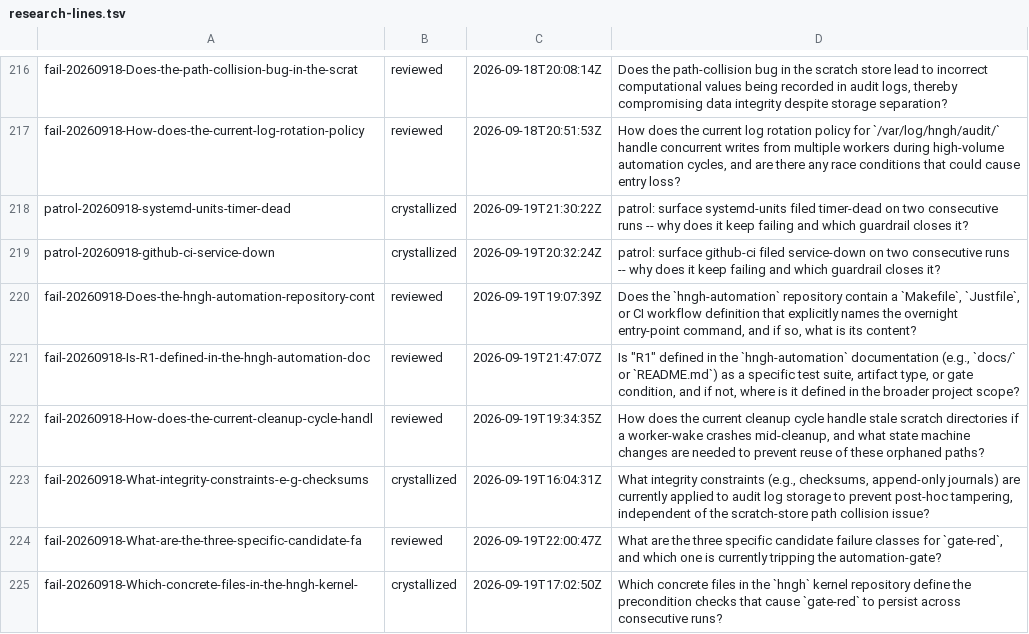
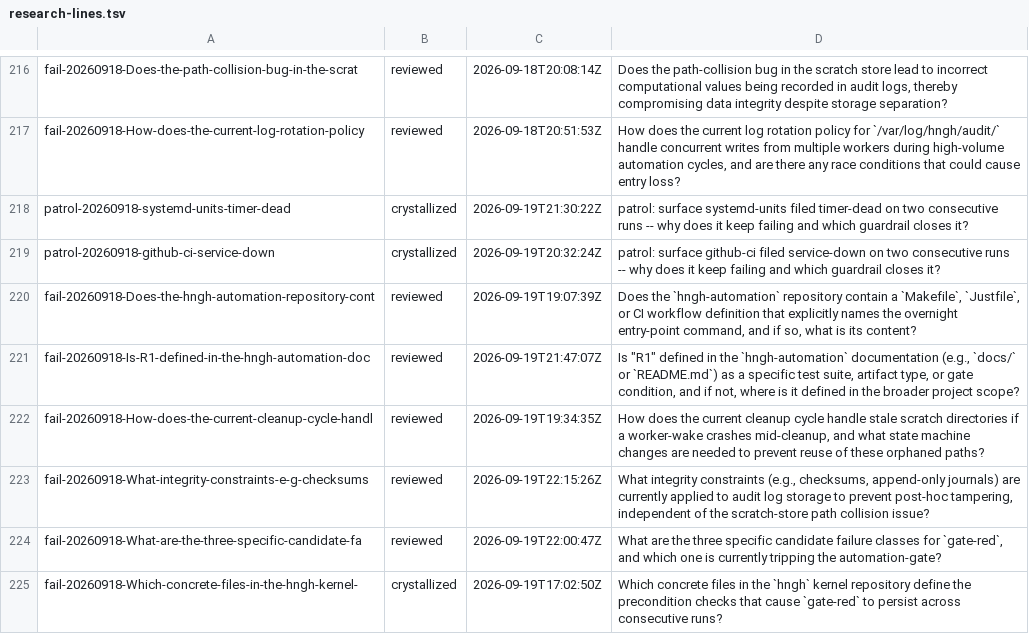
Before and after one commit to boundring/hngh, a TSV file: automation/research-lines.tsv, drawn as a sheet; only a part is shown, gaps mark what is left out.

```diff
--- a/automation/research-lines.tsv
+++ b/automation/research-lines.tsv
@@ -222,3 +222,3 @@ fail-20260918-Is-R1-defined-in-the-hngh-automation-doc	reviewed	2026-09-19T21:47
 fail-20260918-How-does-the-current-cleanup-cycle-handl	reviewed	2026-09-19T19:34:35Z	How does the current cleanup cycle handle stale scratch directories if a worker-wake crashes mid-cleanup, and what state machine changes are needed to prevent reuse of these orphaned paths?
-fail-20260918-What-integrity-constraints-e-g-checksums	crystallized	2026-09-19T16:04:31Z	What integrity constraints (e.g., checksums, append-only journals) are currently applied to audit log storage to prevent post-hoc tampering, independent of the scratch-store path collision issue?
+fail-20260918-What-integrity-constraints-e-g-checksums	reviewed	2026-09-19T22:15:26Z	What integrity constraints (e.g., checksums, append-only journals) are currently applied to audit log storage to prevent post-hoc tampering, independent of the scratch-store path collision issue?
 fail-20260918-What-are-the-three-specific-candidate-fa	reviewed	2026-09-19T22:00:47Z	What are the three specific candidate failure classes for `gate-red`, and which one is currently tripping the automation-gate?
```
Also changed, not shown: automation/research-dispositions.tsv.
